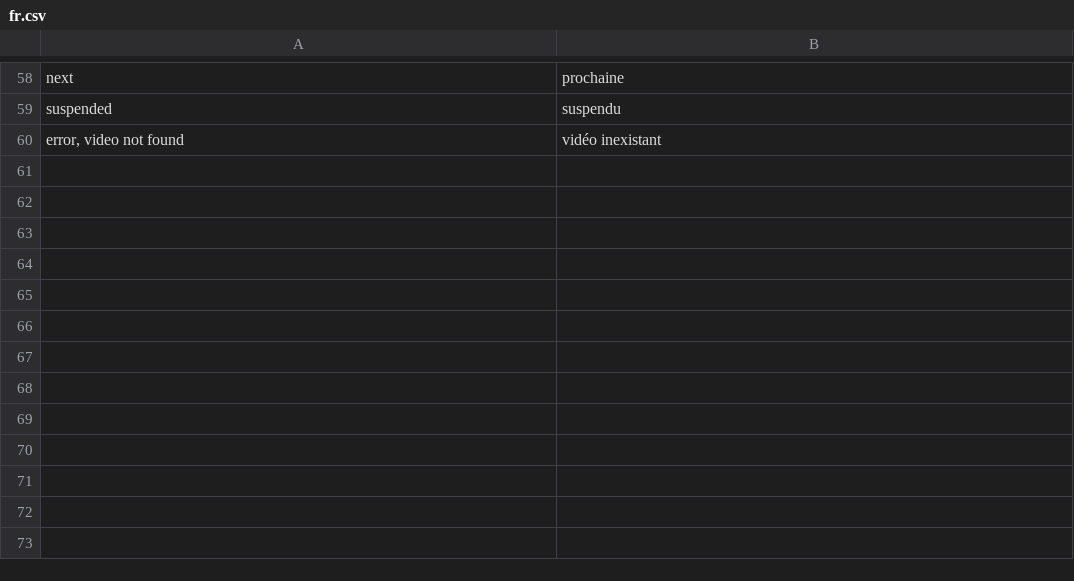
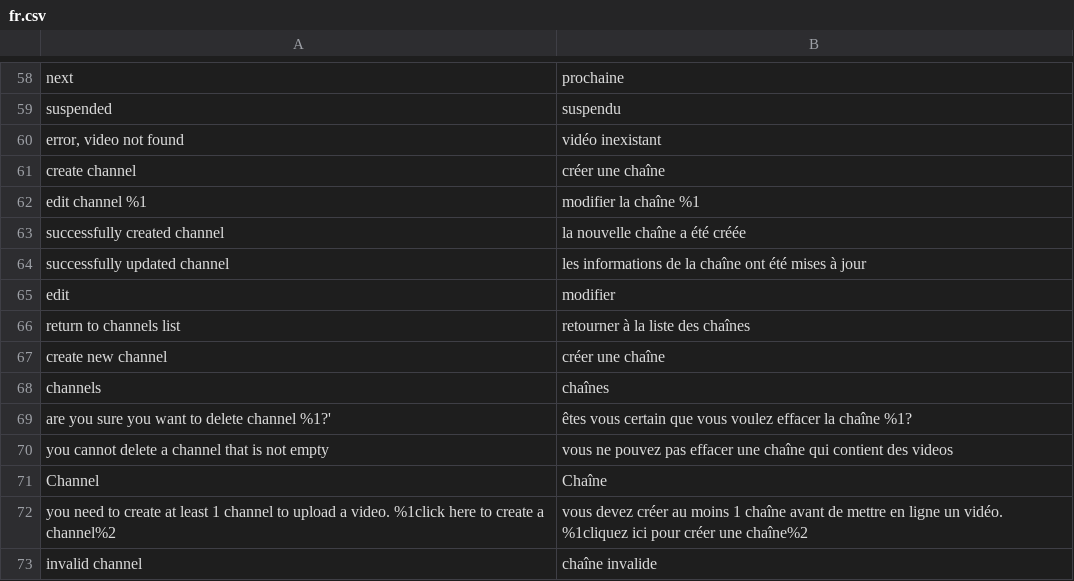
Before and after one commit to brampta/barbavid, a CSV file: language/fr.csv, drawn as a sheet; only a part is shown, gaps mark what is left out; the diff names each change by its address in the sheet, - before the commit and + after, or states it on an @@ line.

Commit message:
channels

```diff
--- a/language/fr.csv
+++ b/language/fr.csv
+row 61: create channel | créer une chaîne
+row 62: edit channel %1 | modifier la chaîne %1
+row 63: successfully created channel | la nouvelle chaîne a été créée
+row 64: successfully updated channel | les informations de la chaîne ont été mises à jour
+row 65: edit | modifier
+row 66: return to channels list | retourner à la liste des chaînes
+row 67: create new channel | créer une chaîne
+row 68: channels | chaînes
+row 69: are you sure you want to delete channel %1?' | êtes vous certain que vous voulez effacer la chaîne %1?
+row 70: you cannot delete a channel that is not empty | vous ne pouvez pas effacer une chaîne qui contient des videos
+row 71: Channel | Chaîne
+row 72: you need to create at least 1 channel to upload a video. %1click here to create a channel%2 | vous devez créer au moins 1 chaîne avant de mettre en ligne un vidéo. %1cliquez ici pour créer une chaîne%2
+row 73: invalid channel | chaîne invalide
```
Also changed, not shown: 20 other files.
